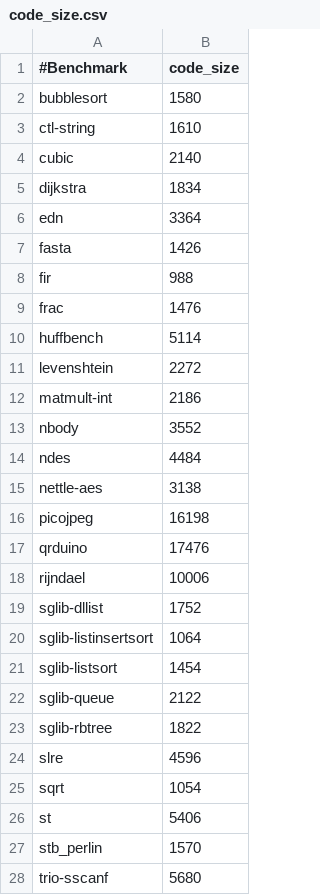
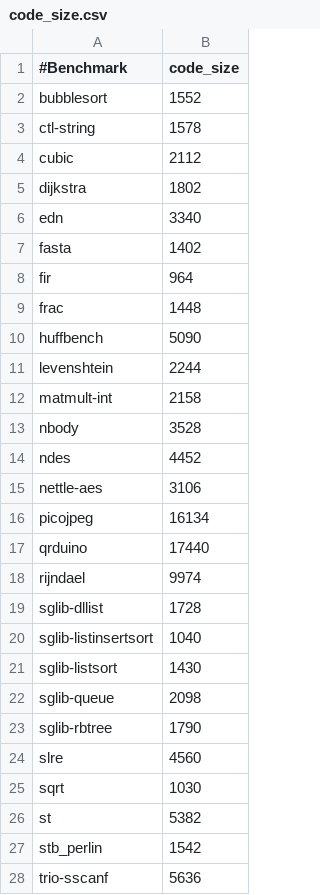
Before and after one commit to boofish/Silhouette-Misc, a CSV file: data/mem/beebs-ss/code_size.csv, drawn as a sheet; only a part is shown; the diff covers the shown part only.

```diff
--- a/data/mem/beebs-ss/code_size.csv
+++ b/data/mem/beebs-ss/code_size.csv
@@ -1,28 +1,28 @@
 #Benchmark,code_size
-bubblesort,1580
-ctl-string,1610
-cubic,2140
-dijkstra,1834
-edn,3364
-fasta,1426
-fir,988
-frac,1476
-huffbench,5114
-levenshtein,2272
-matmult-int,2186
-nbody,3552
-ndes,4484
-nettle-aes,3138
-picojpeg,16198
-qrduino,17476
-rijndael,10006
-sglib-dllist,1752
-sglib-listinsertsort,1064
-sglib-listsort,1454
-sglib-queue,2122
-sglib-rbtree,1822
-slre,4596
-sqrt,1054
-st,5406
-stb_perlin,1570
-trio-sscanf,5680
+bubblesort,1552
+ctl-string,1578
+cubic,2112
+dijkstra,1802
+edn,3340
+fasta,1402
+fir,964
+frac,1448
+huffbench,5090
+levenshtein,2244
+matmult-int,2158
+nbody,3528
+ndes,4452
+nettle-aes,3106
+picojpeg,16134
+qrduino,17440
+rijndael,9974
+sglib-dllist,1728
+sglib-listinsertsort,1040
+sglib-listsort,1430
+sglib-queue,2098
+sglib-rbtree,1790
+slre,4560
+sqrt,1030
+st,5382
+stb_perlin,1542
+trio-sscanf,5636
```
Also changed, not shown: 2 edited cells elsewhere in this file, data/mem/beebs-invert/code_size.csv, data/mem/beebs-sfifull/code_size.csv, 13 other files.
